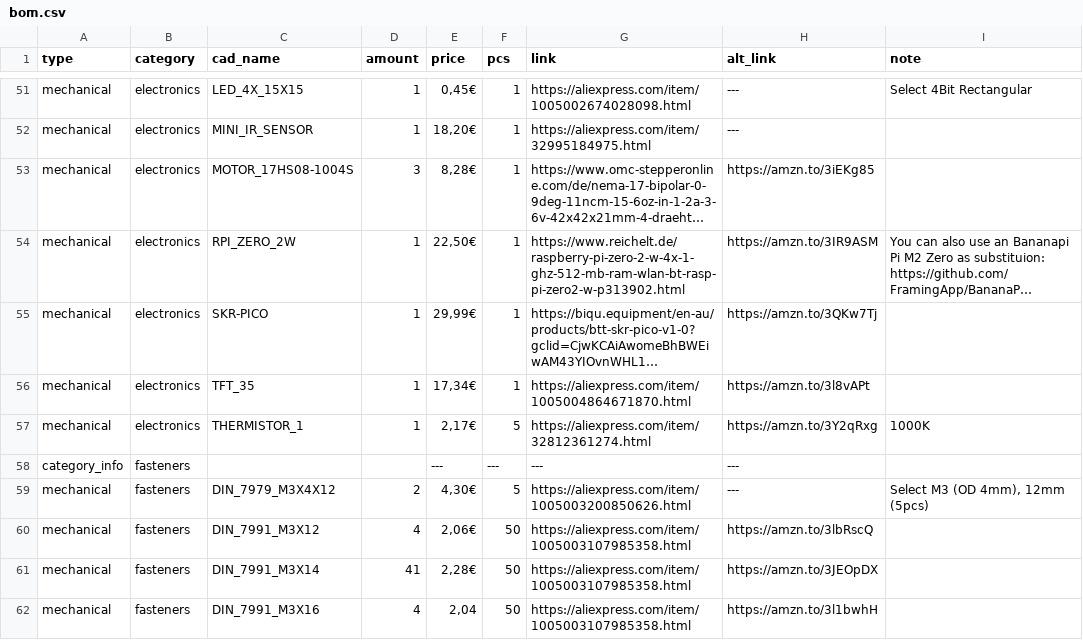
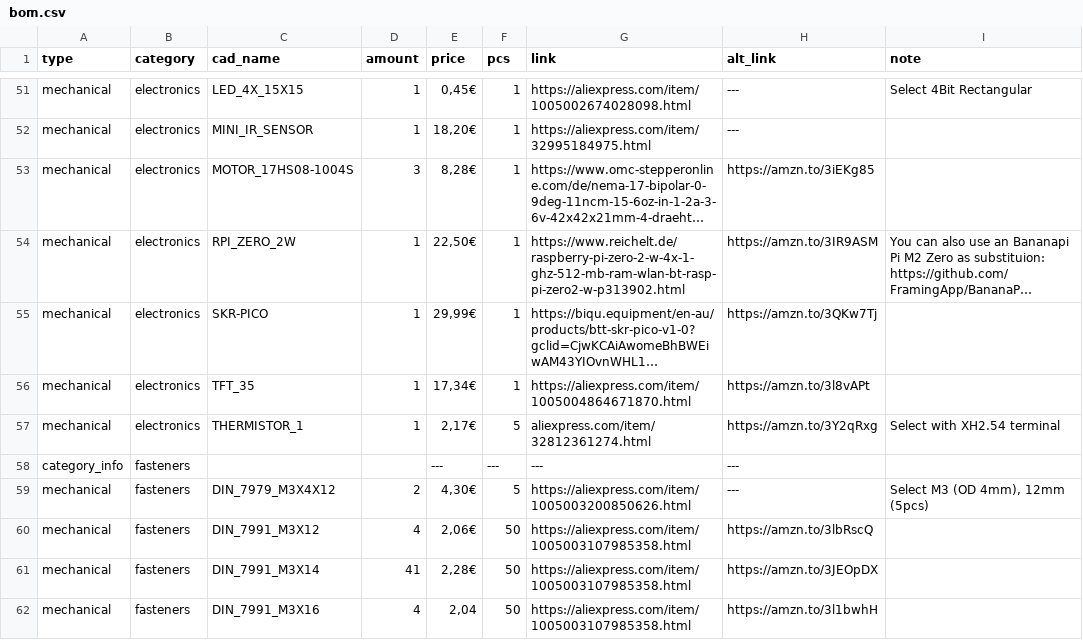
Before and after one commit to Audiotronix/Positron_LT, a CSV file: Parts/bom.csv, drawn as a sheet; only a part is shown, gaps mark what is left out; long unchanged cells end in …; the diff names each change by its address in the sheet, - before the commit and + after, or states it on an @@ line.

Commit message:
Update bom.csv

```diff
--- a/Parts/bom.csv
+++ b/Parts/bom.csv
-G57 (link): https://aliexpress.com/item/32812361274.html
+G57 (link): aliexpress.com/item/32812361274.html
-I57 (note): 1000K
+I57 (note): Select with XH2.54 terminal
```
